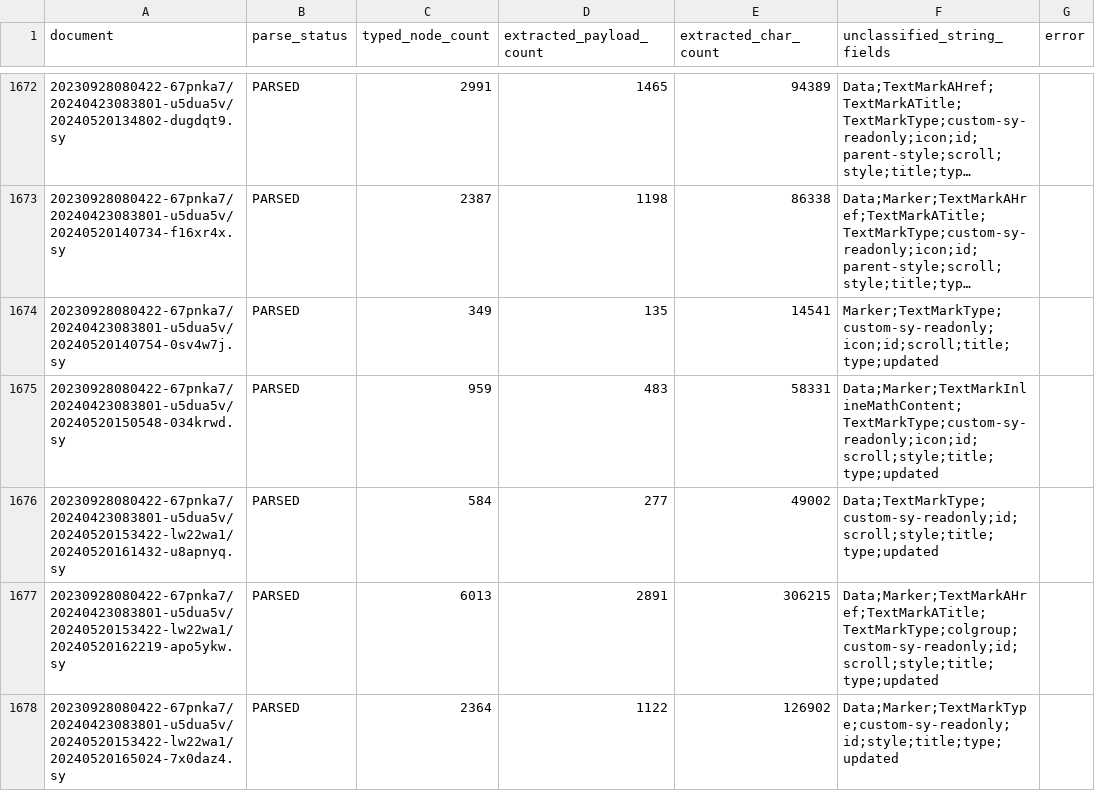
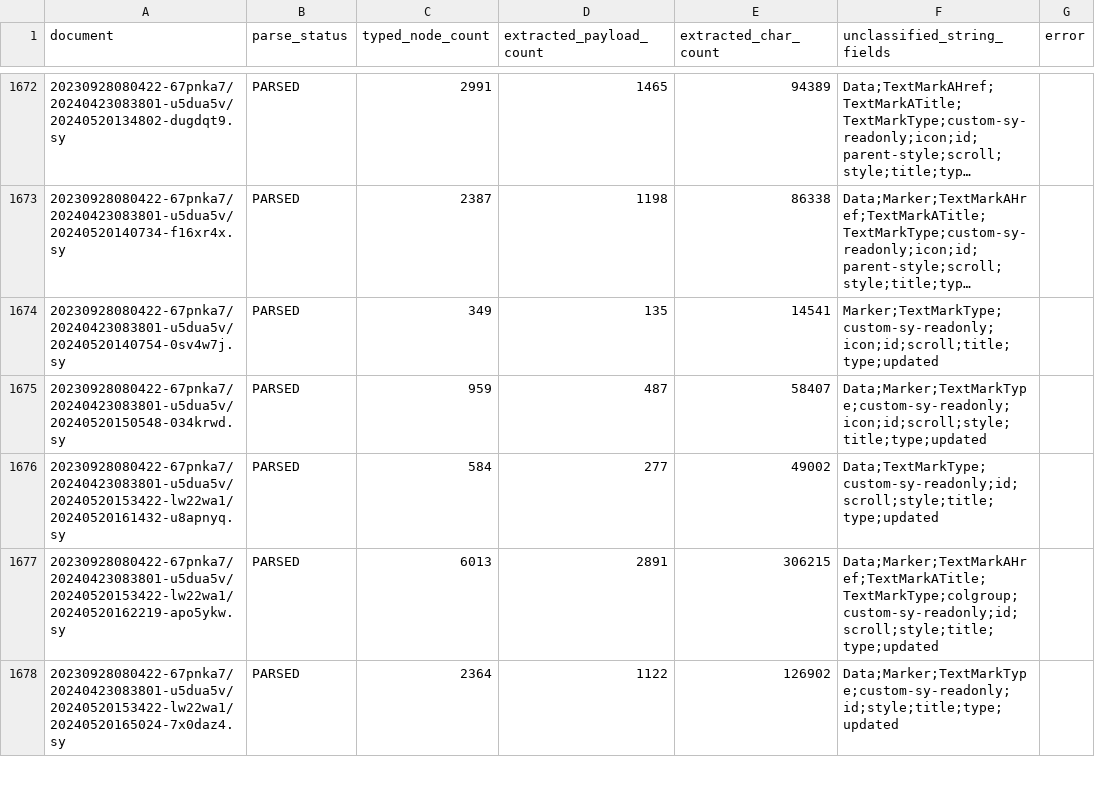
Before and after one commit to just2512/siyuan-TCM, a CSV file: catalog/generated/content_integrity_audit.csv, drawn as a sheet; only a part is shown, gaps mark what is left out; long unchanged cells end in ….

```diff
--- a/catalog/generated/content_integrity_audit.csv
+++ b/catalog/generated/content_integrity_audit.csv
@@ -1674,3 +1674,3 @@
 20230928080422-67pnka7/20240423083801-u5dua5v/20240520140754-0sv4w7j.sy,PARSED,349,135,14541,Marker;TextMarkType;custom-sy-readonly;icon;id;scroll;title;type;updated,
-20230928080422-67pnka7/20240423083801-u5dua5v/20240520150548-034krwd.sy,PARSED,959,483,58331,Data;Marker;TextMarkInlineMathContent;TextMarkType;custom-sy-readonly;icon;id;scroll;style;title;type;updated,
+20230928080422-67pnka7/20240423083801-u5dua5v/20240520150548-034krwd.sy,PARSED,959,487,58407,Data;Marker;TextMarkType;custom-sy-readonly;icon;id;scroll;style;title;type;updated,
 20230928080422-67pnka7/20240423083801-u5dua5v/20240520153422-lw22wa1/20240520161432-u8apnyq.sy,PARSED,584,277,49002,Data;TextMarkType;custom-sy-readonly;id;scroll;style;title;type;updated,
```
Also changed, not shown: catalog/generated/block_type_inventory.csv, 6 other files.
